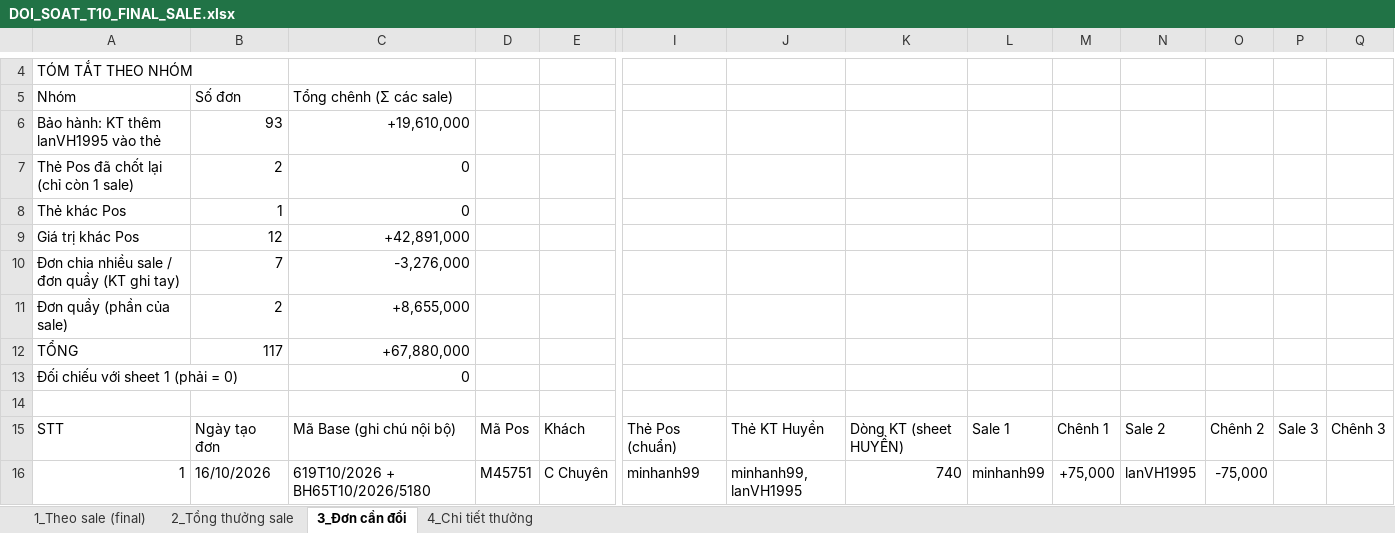
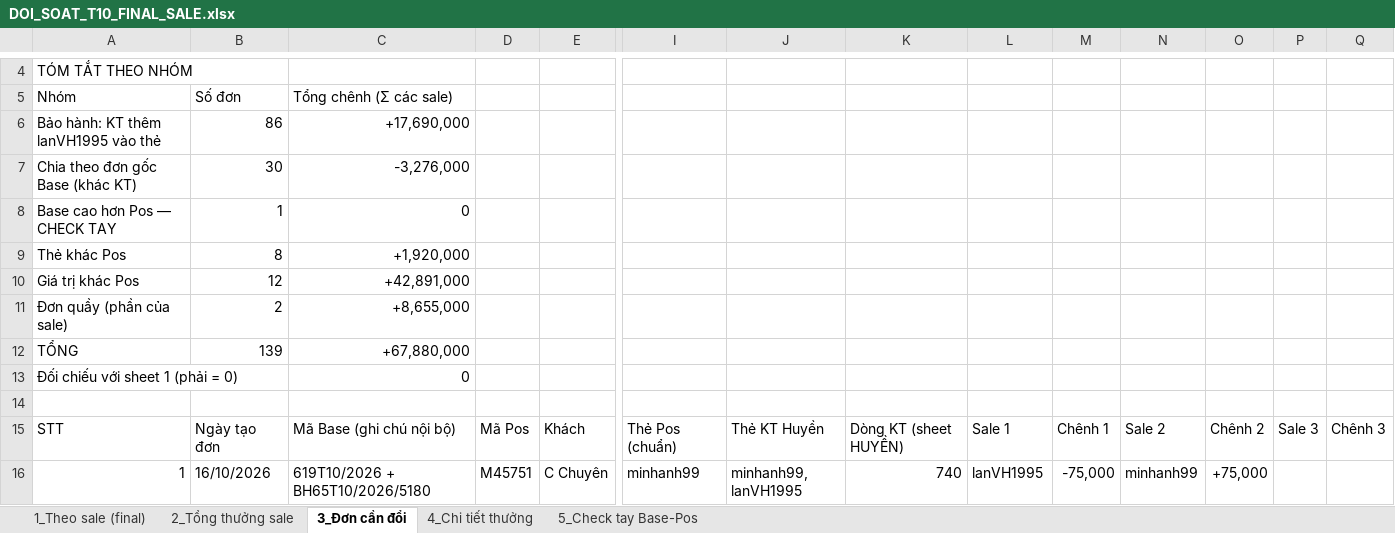
Before and after one commit to duyenhoang91tl-lab/Duyencr, an Excel workbook: docs/doi-soat/DOI_SOAT_T10_FINAL_SALE.xlsx, sheet 3_Đơn cần đổi, drawn as a sheet; only a part is shown, gaps mark what is left out; values as stored, in another font and other column widths than the file's, no cell formats; removed rows and columns are numbered as before the commit, all else as after; rows hold the shown columns only; the diff covers the shown part only; the diff names each change by its address in the sheet, - before the commit and + after, or states it on an @@ line.

Commit message:
Doi soat T10 FINAL buoc 3/3: file xlsx moi chia theo don goc Base, tong = Pos (8.174.116.800). NGUYEN NHAN GOC: ban phien 15 chia don ghep/chia nhieu sale deu theo the Pos nen lech Base (Ngoc -7.261.500 sai o M45869...). Them sheet 5_Check tay Base-Pos (1 don CHECK TAY M44818, 14 don nguoi ban Base khac the Pos can xac nhan). Thuong sheet 2/4 chua tinh lai theo Base.

```diff
--- a/docs/doi-soat/DOI_SOAT_T10_FINAL_SALE.xlsx (sheet 3_Đơn cần đổi)
+++ b/docs/doi-soat/DOI_SOAT_T10_FINAL_SALE.xlsx (sheet 3_Đơn cần đổi)
+sheet tab: 5_Check tay Base-Pos
-row 6: Bảo hành: KT thêm lanVH1995 vào thẻ | 93 | +19,610,000
-row 7: Thẻ Pos đã chốt lại (chỉ còn 1 sale) | 2 | 0
+row 6: Bảo hành: KT thêm lanVH1995 vào thẻ | 86 | +17,690,000
+row 7: Chia theo đơn gốc Base (khác KT) | 30 | -3,276,000
@@ column A renumbered from row 8 down @@
+row 9: Thẻ khác Pos | 8 | +1,920,000
-row 10: Đơn chia nhiều sale / đơn quầy (KT ghi tay) | 7 | -3,276,000
-B12: 117
+B12: 139
-L16: minhanh99
+L16: lanVH1995
-M16: +75,000
+M16: -75,000
-N16: lanVH1995
+N16: minhanh99
-O16: -75,000
+O16: +75,000
```
Also changed, not shown: 35 added rows, 13 removed rows and 346 edited cells elsewhere in this sheet, sheet 1_Theo sale (final), sheet 2_Tổng thưởng sale, cell formats, formulas that keep their value, charts or pictures, 1 other file.
